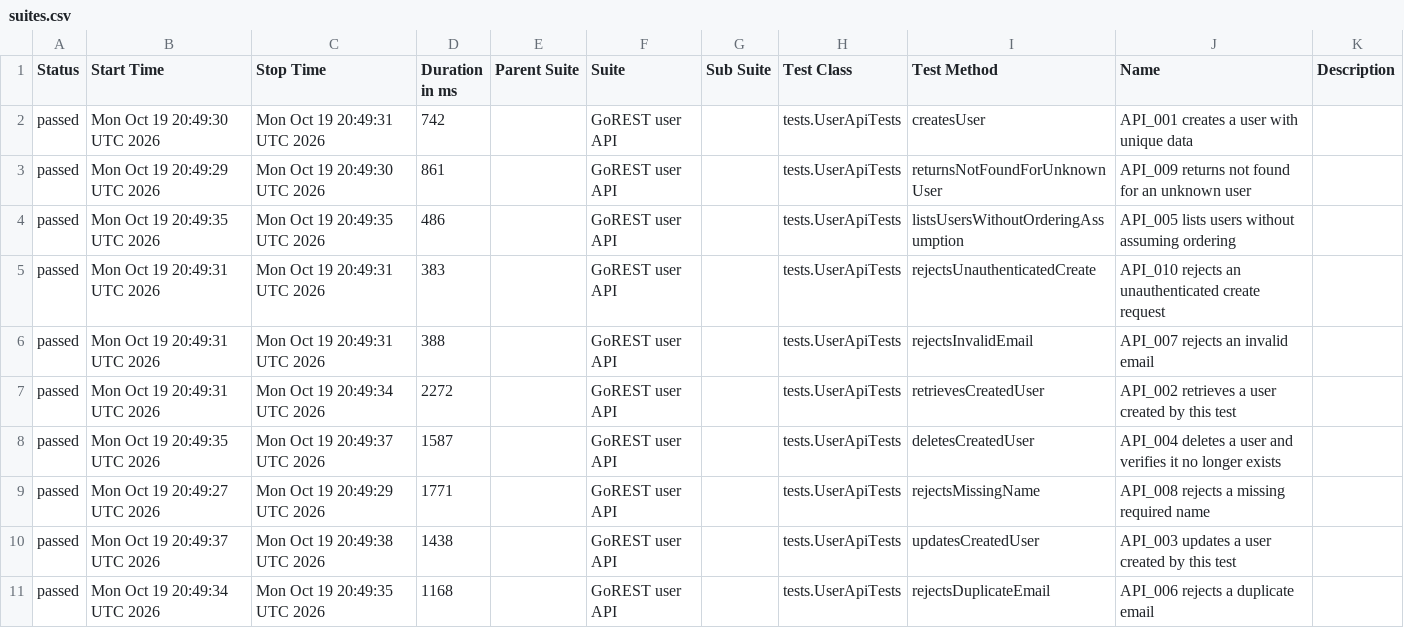
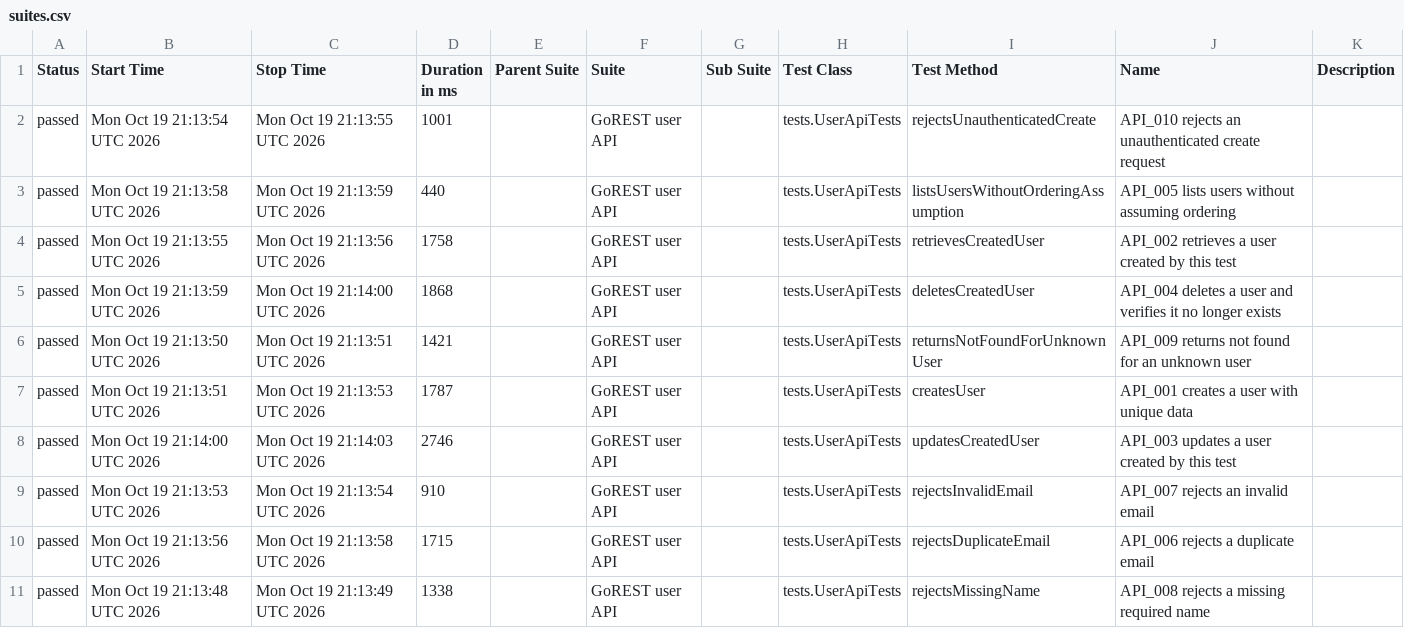
Before and after one commit to PrameyudaS/playwright-java-saucedemo-automation, a CSV file: api-report/data/suites.csv, drawn as a sheet.

```diff
--- a/api-report/data/suites.csv
+++ b/api-report/data/suites.csv
@@ -1,11 +1,11 @@
 "Status","Start Time","Stop Time","Duration in ms","Parent Suite","Suite","Sub Suite","Test Class","Test Method","Name","Description"
-"passed","Mon Oct 19 20:49:30 UTC 2026","Mon Oct 19 20:49:31 UTC 2026","742","","GoREST user API","","tests.UserApiTests","createsUser","API_001 creates a user with unique data",""
-"passed","Mon Oct 19 20:49:29 UTC 2026","Mon Oct 19 20:49:30 UTC 2026","861","","GoREST user API","","tests.UserApiTests","returnsNotFoundForUnknownUser","API_009 returns not found for an unknown user",""
-"passed","Mon Oct 19 20:49:35 UTC 2026","Mon Oct 19 20:49:35 UTC 2026","486","","GoREST user API","","tests.UserApiTests","listsUsersWithoutOrderingAssumption","API_005 lists users without assuming ordering",""
-"passed","Mon Oct 19 20:49:31 UTC 2026","Mon Oct 19 20:49:31 UTC 2026","383","","GoREST user API","","tests.UserApiTests","rejectsUnauthenticatedCreate","API_010 rejects an unauthenticated create request",""
-"passed","Mon Oct 19 20:49:31 UTC 2026","Mon Oct 19 20:49:31 UTC 2026","388","","GoREST user API","","tests.UserApiTests","rejectsInvalidEmail","API_007 rejects an invalid email",""
-"passed","Mon Oct 19 20:49:31 UTC 2026","Mon Oct 19 20:49:34 UTC 2026","2272","","GoREST user API","","tests.UserApiTests","retrievesCreatedUser","API_002 retrieves a user created by this test",""
-"passed","Mon Oct 19 20:49:35 UTC 2026","Mon Oct 19 20:49:37 UTC 2026","1587","","GoREST user API","","tests.UserApiTests","deletesCreatedUser","API_004 deletes a user and verifies it no longer exists",""
-"passed","Mon Oct 19 20:49:27 UTC 2026","Mon Oct 19 20:49:29 UTC 2026","1771","","GoREST user API","","tests.UserApiTests","rejectsMissingName","API_008 rejects a missing required name",""
-"passed","Mon Oct 19 20:49:37 UTC 2026","Mon Oct 19 20:49:38 UTC 2026","1438","","GoREST user API","","tests.UserApiTests","updatesCreatedUser","API_003 updates a user created by this test",""
-"passed","Mon Oct 19 20:49:34 UTC 2026","Mon Oct 19 20:49:35 UTC 2026","1168","","GoREST user API","","tests.UserApiTests","rejectsDuplicateEmail","API_006 rejects a duplicate email",""
+"passed","Mon Oct 19 21:13:54 UTC 2026","Mon Oct 19 21:13:55 UTC 2026","1001","","GoREST user API","","tests.UserApiTests","rejectsUnauthenticatedCreate","API_010 rejects an unauthenticated create request",""
+"passed","Mon Oct 19 21:13:58 UTC 2026","Mon Oct 19 21:13:59 UTC 2026","440","","GoREST user API","","tests.UserApiTests","listsUsersWithoutOrderingAssumption","API_005 lists users without assuming ordering",""
+"passed","Mon Oct 19 21:13:55 UTC 2026","Mon Oct 19 21:13:56 UTC 2026","1758","","GoREST user API","","tests.UserApiTests","retrievesCreatedUser","API_002 retrieves a user created by this test",""
+"passed","Mon Oct 19 21:13:59 UTC 2026","Mon Oct 19 21:14:00 UTC 2026","1868","","GoREST user API","","tests.UserApiTests","deletesCreatedUser","API_004 deletes a user and verifies it no longer exists",""
+"passed","Mon Oct 19 21:13:50 UTC 2026","Mon Oct 19 21:13:51 UTC 2026","1421","","GoREST user API","","tests.UserApiTests","returnsNotFoundForUnknownUser","API_009 returns not found for an unknown user",""
+"passed","Mon Oct 19 21:13:51 UTC 2026","Mon Oct 19 21:13:53 UTC 2026","1787","","GoREST user API","","tests.UserApiTests","createsUser","API_001 creates a user with unique data",""
+"passed","Mon Oct 19 21:14:00 UTC 2026","Mon Oct 19 21:14:03 UTC 2026","2746","","GoREST user API","","tests.UserApiTests","updatesCreatedUser","API_003 updates a user created by this test",""
+"passed","Mon Oct 19 21:13:53 UTC 2026","Mon Oct 19 21:13:54 UTC 2026","910","","GoREST user API","","tests.UserApiTests","rejectsInvalidEmail","API_007 rejects an invalid email",""
+"passed","Mon Oct 19 21:13:56 UTC 2026","Mon Oct 19 21:13:58 UTC 2026","1715","","GoREST user API","","tests.UserApiTests","rejectsDuplicateEmail","API_006 rejects a duplicate email",""
+"passed","Mon Oct 19 21:13:48 UTC 2026","Mon Oct 19 21:13:49 UTC 2026","1338","","GoREST user API","","tests.UserApiTests","rejectsMissingName","API_008 rejects a missing required name",""
```
Also changed, not shown: ui-report/data/suites.csv, 58 other files.
